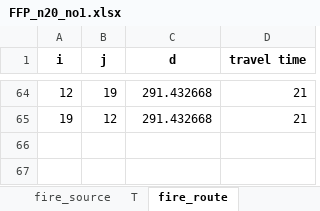
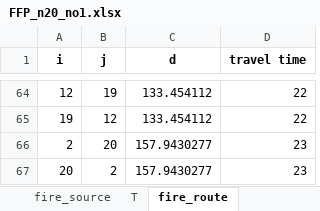
Before and after one commit to pinanlee/FirefighterProblemSimulation, an Excel workbook: randomPlanarGraph/data/FFP_n20_no1.xlsx, sheet fire_route, drawn as a sheet; only a part is shown, gaps mark what is left out; values as stored, in another font and other column widths than the file's, no borders; the diff covers the shown part only; the diff names each change by its address in the sheet, - before the commit and + after, or states it on an @@ line.

```diff
--- a/randomPlanarGraph/data/FFP_n20_no1.xlsx (sheet fire_route)
+++ b/randomPlanarGraph/data/FFP_n20_no1.xlsx (sheet fire_route)
-C64:C65 (d): 291.432668
+C64:C65 (d): 133.454112
-D64:D65 (travel time): 21
+D64:D65 (travel time): 22
+row 66: 2 | 20 | 157.9430277 | 23
+row 67: 20 | 2 | 157.9430277 | 23
```
Also changed, not shown: 57 added rows, 57 removed rows and 10 edited cells elsewhere in this sheet, sheet firefighter_route, sheet coordinates, sheet ff_source, sheet fire_source, randomPlanarGraph/data/FFP_n15_no1.xlsx, 28 other files.
